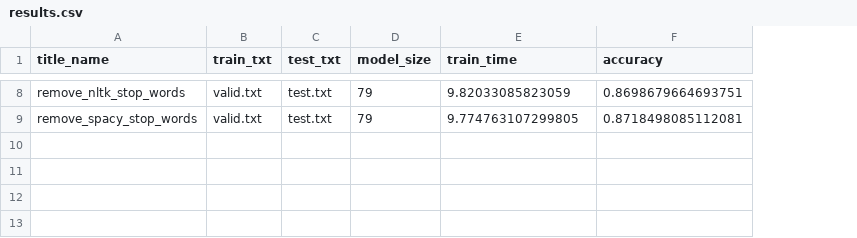
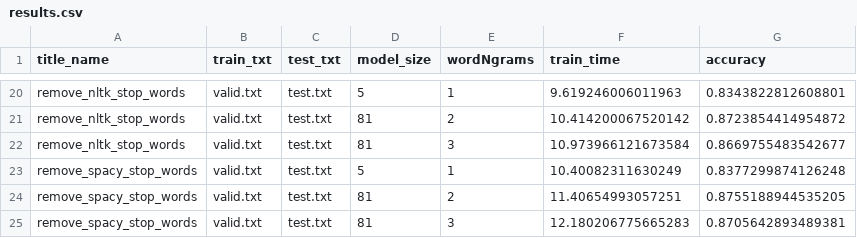
Before and after one commit to wuhonglei/dh_ai, a CSV file: ai_interview/projects/title_rec/results/fasttext_model/results.csv, drawn as a sheet; only a part is shown, gaps mark what is left out; addresses are those after the commit; the diff covers the shown part only; the diff names each change by its address in the sheet, - before the commit and + after, or states it on an @@ line.

Commit message:
feat: 保存 fasttext wordNgrams 实验效果

```diff
--- a/ai_interview/projects/title_rec/results/fasttext_model/results.csv
+++ b/ai_interview/projects/title_rec/results/fasttext_model/results.csv
+column E (wordNgrams), row 20: 1; row 23: 1
-D20 (model_size): 79
+D20 (model_size): 5
-F20 (train_time): 9.82033085823059
+F20 (train_time): 9.619246006011963
-G20 (accuracy): 0.8698679664693751
+G20 (accuracy): 0.8343822812608801
+row 21: remove_nltk_stop_words | valid.txt | test.txt | 81 | 2 | 10.414200067520142 | 0.8723854414954872
+row 22: remove_nltk_stop_words | valid.txt | test.txt | 81 | 3 | 10.973966121673584 | 0.8669755483542677
-D23 (model_size): 79
+D23 (model_size): 5
-F23 (train_time): 9.774763107299805
+F23 (train_time): 10.40082311630249
-G23 (accuracy): 0.8718498085112081
+G23 (accuracy): 0.8377299874126248
+row 24: remove_spacy_stop_words | valid.txt | test.txt | 81 | 2 | 11.40654993057251 | 0.8755188944535205
+row 25: remove_spacy_stop_words | valid.txt | test.txt | 81 | 3 | 12.180206775665283 | 0.8705642893489381
```
Also changed, not shown: 12 added rows and 18 edited cells elsewhere in this file, 1 other file.
